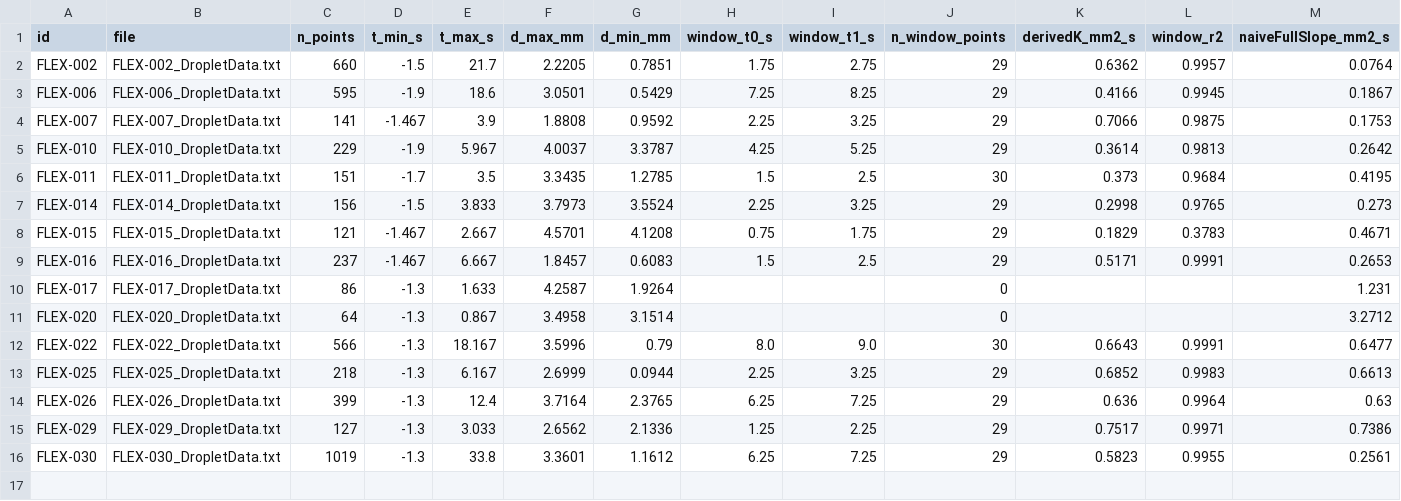
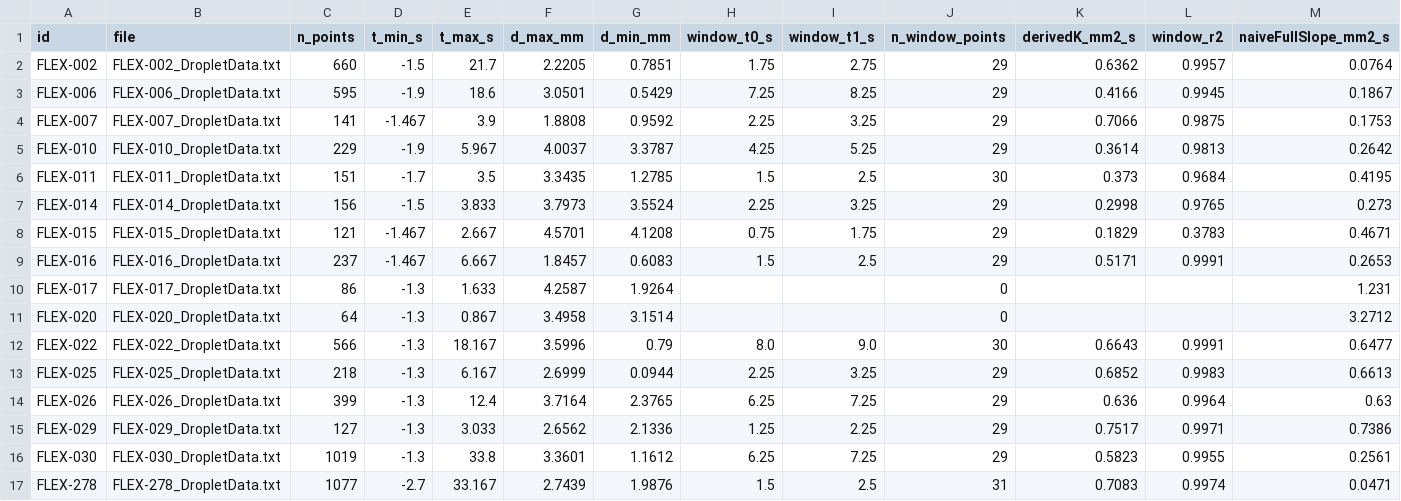
Before and after one commit to Cyb3rSoldier/FlameScout, a CSV file: datasets/flex_droplet_rates.csv, drawn as a sheet; only a part is shown; rows hold the shown columns only; the diff names each change by its address in the sheet, - before the commit and + after, or states it on an @@ line.

Commit message:
Add FLEX-278 droplet run: derived 0.708 vs official 0.66 (7.3%)

```diff
--- a/datasets/flex_droplet_rates.csv
+++ b/datasets/flex_droplet_rates.csv
+row 17: FLEX-278 | FLEX-278_DropletData.txt | 1077 | -2.7 | 33.167 | 2.7439 | 1.9876 | 1.5 | 2.5 | 31 | 0.7083 | 0.9974 | 0.0471
```
